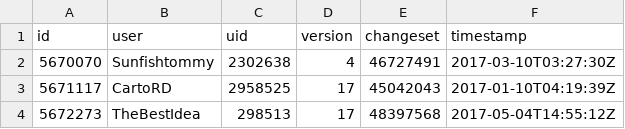
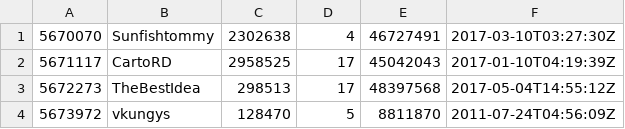
Before and after one commit to JehyeonHeo/New_York_OSM, a CSV file: small_samples/small_sample_ways.csv, drawn as a sheet; only a part is shown; the shorter side is filled out with more unchanged rows; the diff names each change by its address in the sheet, - before the commit and + after, or states it on an @@ line.

Commit message:
remove headers of small_sample_*.csv files

```diff
--- a/small_samples/small_sample_ways.csv
+++ b/small_samples/small_sample_ways.csv
-row 1: id | user | uid | version | changeset | timestamp
```
Also changed, not shown: small_samples/small_sample_nodes_tags.csv, small_samples/small_sample_ways_tags.csv, 1 other file.
